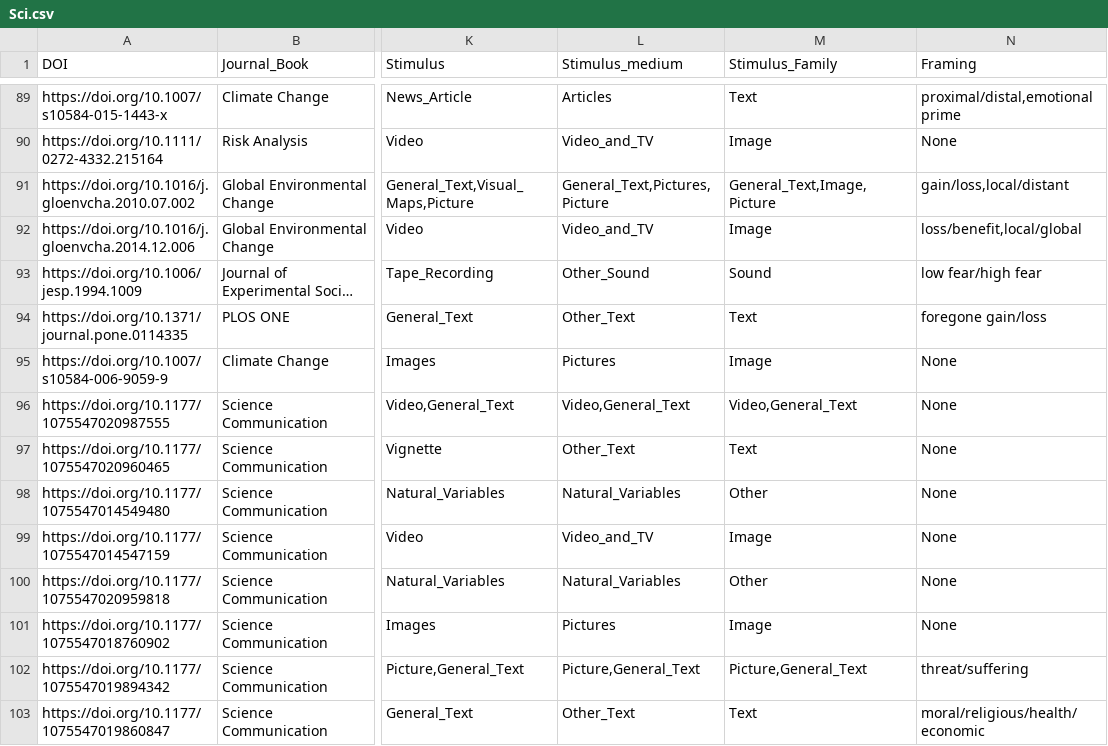
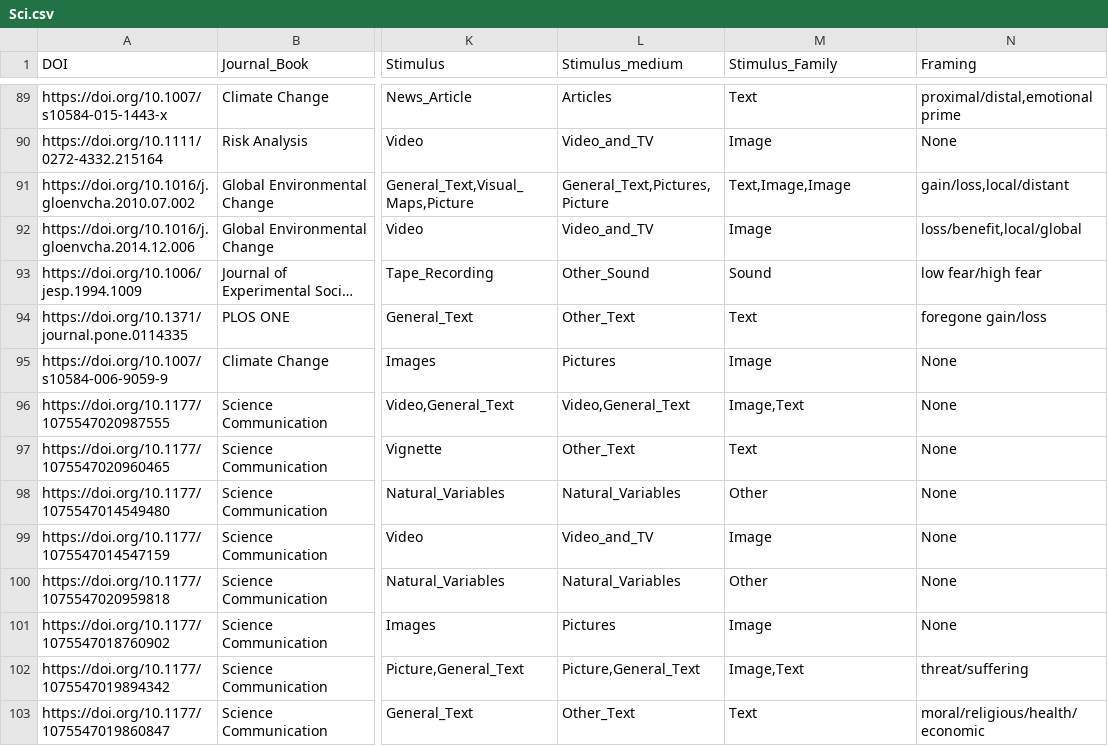
Before and after one commit to MarkWCarstensen/SciCom, a CSV file: Sci.csv, drawn as a sheet; only a part is shown, gaps mark what is left out; long unchanged cells end in …; the diff names each change by its address in the sheet, - before the commit and + after, or states it on an @@ line.

Commit message:
Add files via upload

```diff
--- a/Sci.csv
+++ b/Sci.csv
-M91 (Stimulus_Family): General_Text,Image,Picture
+M91 (Stimulus_Family): Text,Image,Image
-M96 (Stimulus_Family): Video,General_Text
+M96 (Stimulus_Family): Image,Text
-M102 (Stimulus_Family): Picture,General_Text
+M102 (Stimulus_Family): Image,Text
```
